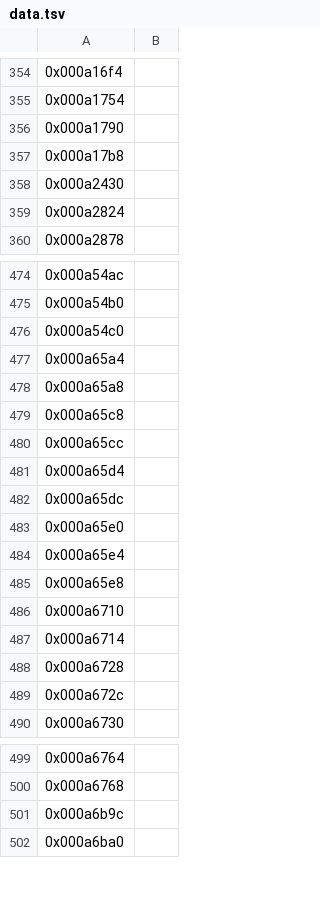
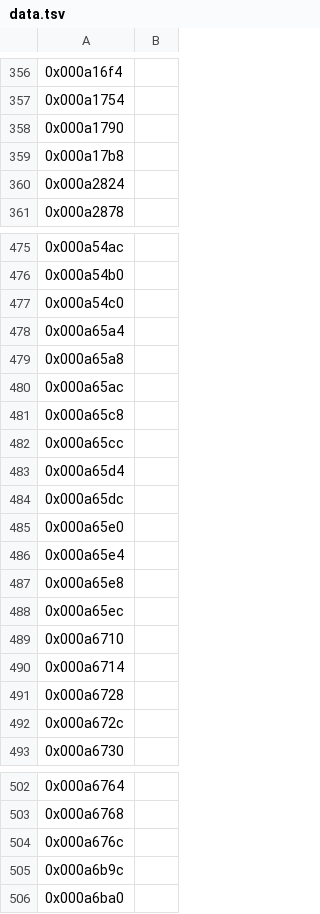
Before and after one commit to sushi-shi/homm1-decomp, a TSV file: config/retail/data.tsv, drawn as a sheet; only a part is shown, gaps mark what is left out; removed rows and columns are numbered as before the commit, all else as after; the diff covers the shown part only; the diff names each change by its address in the sheet, - before the commit and + after, or states it on an @@ line.

```diff
--- a/config/retail/data.tsv
+++ b/config/retail/data.tsv
-row 358: 0x000a2430
+row 480: 0x000a65ac
+row 488: 0x000a65ec
+row 504: 0x000a676c
```
Also changed, not shown: 4 added rows and 4 removed rows elsewhere in this file, config/retail/function_referents.tsv, 12 other files.
